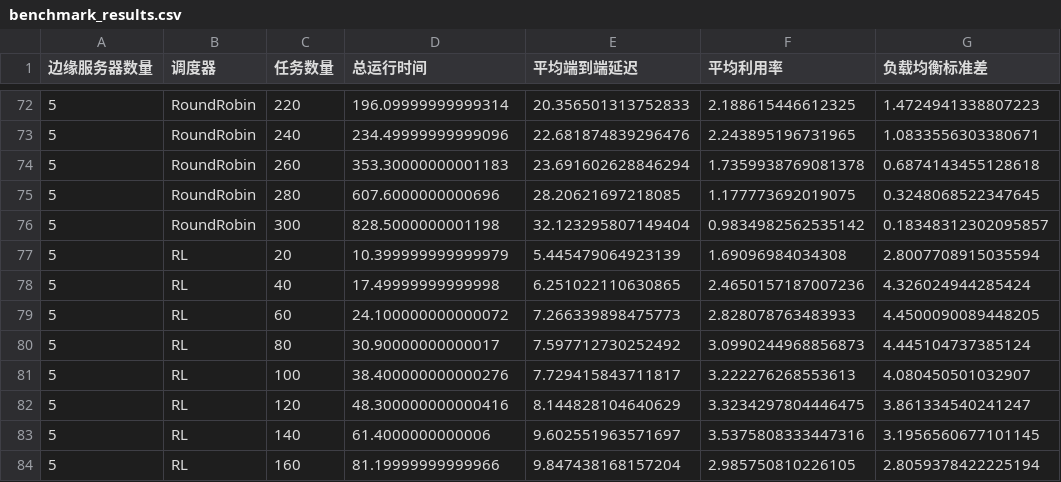
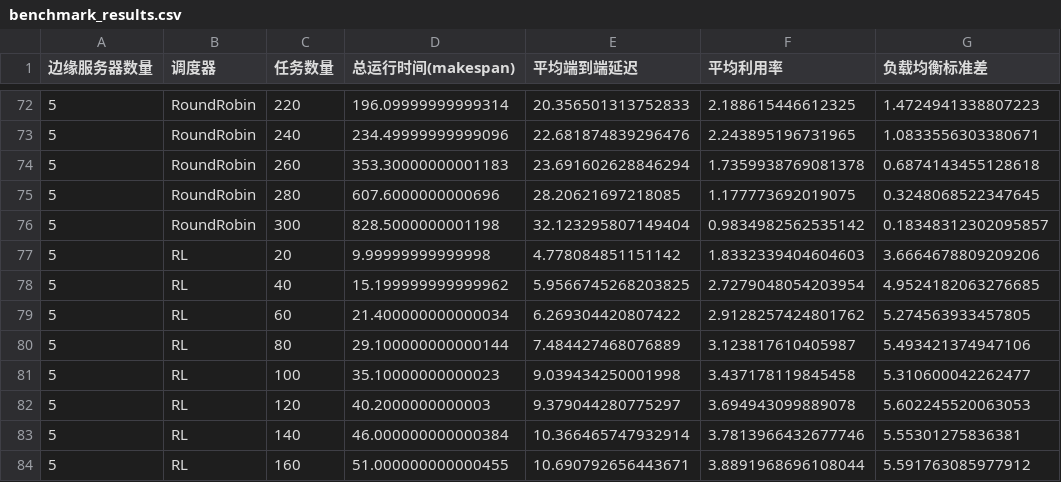
Before and after one commit to bruce5800/Undergraduate-Project, a CSV file: figs/benchmark_results.csv, drawn as a sheet; only a part is shown, gaps mark what is left out; the diff covers the shown part only; the diff names each change by its address in the sheet, - before the commit and + after, or states it on an @@ line.

```diff
--- a/figs/benchmark_results.csv
+++ b/figs/benchmark_results.csv
-D1: 总运行时间
+D1: 总运行时间(makespan)
-D77 (总运行时间(makespan)): 10.399999999999979
+D77 (总运行时间(makespan)): 9.99999999999998
-E77 (平均端到端延迟): 5.445479064923139
+E77 (平均端到端延迟): 4.778084851151142
-F77 (平均利用率): 1.69096984034308
+F77 (平均利用率): 1.8332339404604603
-G77 (负载均衡标准差): 2.8007708915035594
+G77 (负载均衡标准差): 3.6664678809209206
-D78 (总运行时间(makespan)): 17.49999999999998
+D78 (总运行时间(makespan)): 15.199999999999962
-E78 (平均端到端延迟): 6.251022110630865
+E78 (平均端到端延迟): 5.9566745268203825
-F78 (平均利用率): 2.4650157187007236
+F78 (平均利用率): 2.7279048054203954
-G78 (负载均衡标准差): 4.326024944285424
+G78 (负载均衡标准差): 4.9524182063276685
-D79 (总运行时间(makespan)): 24.100000000000072
+D79 (总运行时间(makespan)): 21.400000000000034
-E79 (平均端到端延迟): 7.266339898475773
+E79 (平均端到端延迟): 6.269304420807422
-F79 (平均利用率): 2.828078763483933
+F79 (平均利用率): 2.9128257424801762
-G79 (负载均衡标准差): 4.4500090089448205
+G79 (负载均衡标准差): 5.274563933457805
-D80 (总运行时间(makespan)): 30.90000000000017
+D80 (总运行时间(makespan)): 29.100000000000144
-E80 (平均端到端延迟): 7.597712730252492
+E80 (平均端到端延迟): 7.484427468076889
-F80 (平均利用率): 3.0990244968856873
+F80 (平均利用率): 3.123817610405987
-G80 (负载均衡标准差): 4.445104737385124
+G80 (负载均衡标准差): 5.493421374947106
-D81 (总运行时间(makespan)): 38.400000000000276
+D81 (总运行时间(makespan)): 35.10000000000023
-E81 (平均端到端延迟): 7.729415843711817
+E81 (平均端到端延迟): 9.039434250001998
-F81 (平均利用率): 3.222276268553613
+F81 (平均利用率): 3.437178119845458
-G81 (负载均衡标准差): 4.080450501032907
+G81 (负载均衡标准差): 5.310600042262477
-D82 (总运行时间(makespan)): 48.300000000000416
+D82 (总运行时间(makespan)): 40.2000000000003
-E82 (平均端到端延迟): 8.144828104640629
+E82 (平均端到端延迟): 9.379044280775297
-F82 (平均利用率): 3.3234297804446475
+F82 (平均利用率): 3.694943099889078
-G82 (负载均衡标准差): 3.861334540241247
+G82 (负载均衡标准差): 5.602245520063053
-D83 (总运行时间(makespan)): 61.4000000000006
+D83 (总运行时间(makespan)): 46.000000000000384
-E83 (平均端到端延迟): 9.602551963571697
+E83 (平均端到端延迟): 10.366465747932914
-F83 (平均利用率): 3.5375808333447316
+F83 (平均利用率): 3.7813966432677746
-G83 (负载均衡标准差): 3.1956560677101145
+G83 (负载均衡标准差): 5.55301275836381
-D84 (总运行时间(makespan)): 81.19999999999966
+D84 (总运行时间(makespan)): 51.000000000000455
-E84 (平均端到端延迟): 9.847438168157204
+E84 (平均端到端延迟): 10.690792656443671
-F84 (平均利用率): 2.985750810226105
+F84 (平均利用率): 3.8891968696108044
-G84 (负载均衡标准差): 2.8059378422225194
+G84 (负载均衡标准差): 5.591763085977912
```
Also changed, not shown: 148 edited cells elsewhere in this file, 15 other files.
